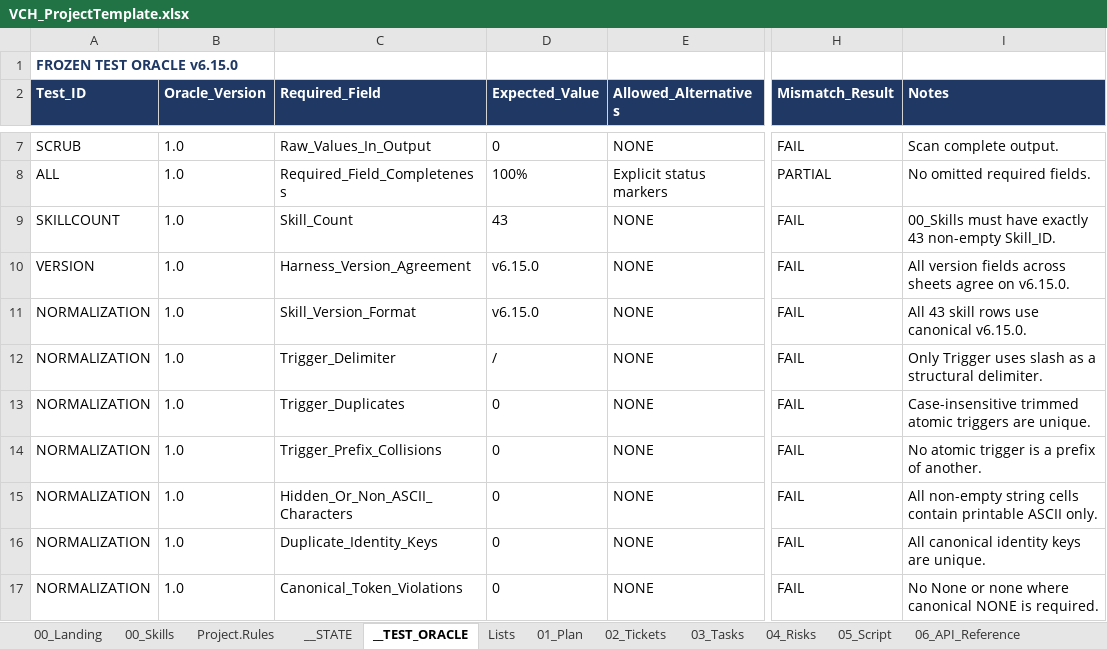
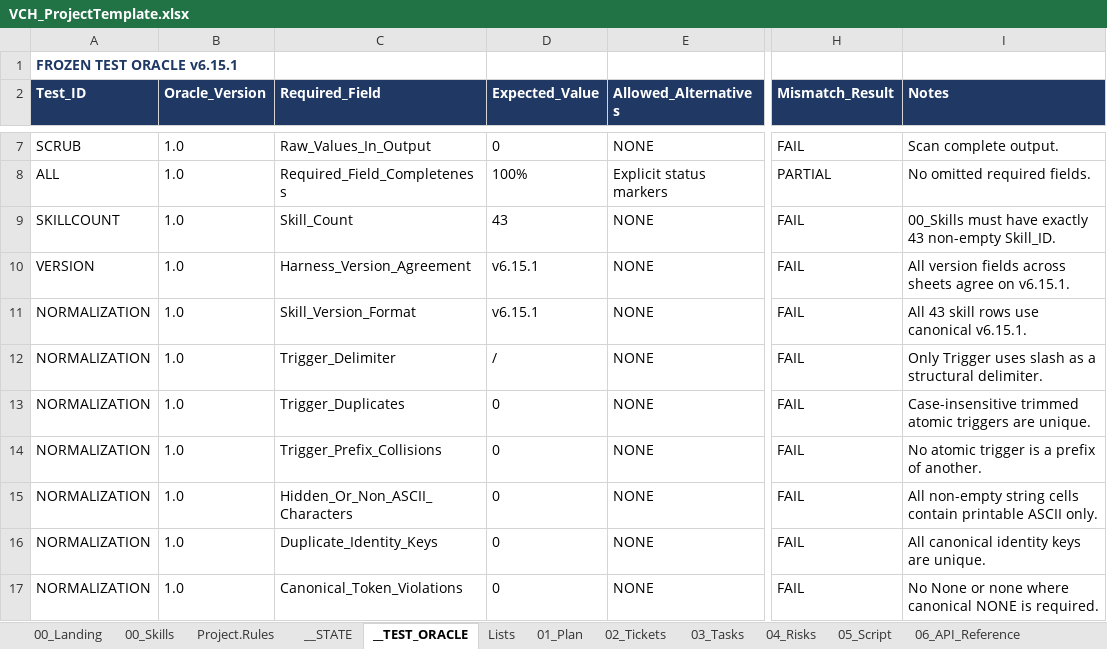
Before and after one commit to tkromsa/verifiable-copilot-harness, an Excel workbook: core/VCH_ProjectTemplate.xlsx, sheet __TEST_ORACLE, drawn as a sheet; only a part is shown, gaps mark what is left out; values as stored, in another font and other column widths than the file's, no borders; the diff names each change by its address in the sheet, - before the commit and + after, or states it on an @@ line.

```diff
--- a/core/VCH_ProjectTemplate.xlsx (sheet __TEST_ORACLE)
+++ b/core/VCH_ProjectTemplate.xlsx (sheet __TEST_ORACLE)
-A1 (Test_ID): FROZEN TEST ORACLE v6.15.0
+A1 (Test_ID): FROZEN TEST ORACLE v6.15.1
-D10:D11 (Expected_Value): v6.15.0
+D10:D11 (Expected_Value): v6.15.1
-I10 (Notes): …agree on v6.15.0.
+I10 (Notes): …agree on v6.15.1.
-I11 (Notes): All 43 skill rows use canonical v6.15.0.
+I11 (Notes): All 43 skill rows use canonical v6.15.1.
```
Also changed, not shown: sheet 00_Skills, sheet __ADR, sheet __STATE, sheet Project.Rules, sheet 00_Landing, sheet Lists, 1 more sheet, core/VCH_HarnessCore.xlsx.
